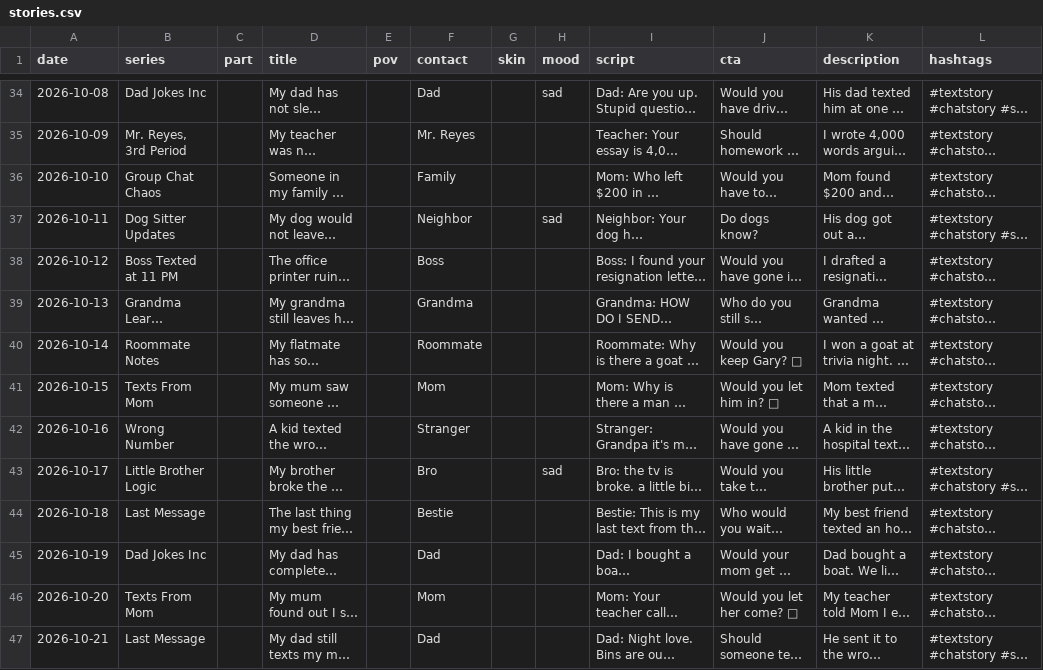
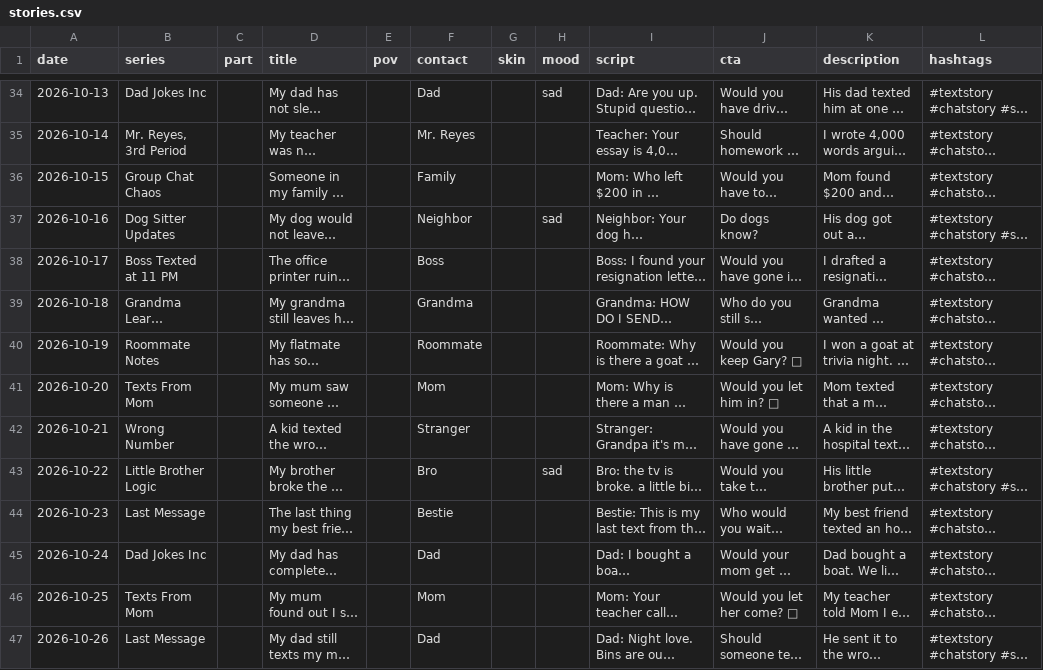
Before and after one commit to vishnu20atwor/chat-drama-pipeline, a CSV file: sheet/stories.csv, drawn as a sheet; only a part is shown, gaps mark what is left out; long unchanged cells end in …; the diff covers the shown part only; the diff names each change by its address in the sheet, - before the commit and + after, or states it on an @@ line.

```diff
--- a/sheet/stories.csv
+++ b/sheet/stories.csv
-A34 (date): 2026-10-08
+A34 (date): 2026-10-13
-A35 (date): 2026-10-09
+A35 (date): 2026-10-14
-A36 (date): 2026-10-10
+A36 (date): 2026-10-15
-A37 (date): 2026-10-11
+A37 (date): 2026-10-16
-A38 (date): 2026-10-12
+A38 (date): 2026-10-17
-A39 (date): 2026-10-13
+A39 (date): 2026-10-18
-A40 (date): 2026-10-14
+A40 (date): 2026-10-19
-A41 (date): 2026-10-15
+A41 (date): 2026-10-20
-A42 (date): 2026-10-16
+A42 (date): 2026-10-21
-A43 (date): 2026-10-17
+A43 (date): 2026-10-22
-A44 (date): 2026-10-18
+A44 (date): 2026-10-23
-A45 (date): 2026-10-19
+A45 (date): 2026-10-24
-A46 (date): 2026-10-20
+A46 (date): 2026-10-25
-A47 (date): 2026-10-21
+A47 (date): 2026-10-26
```
Also changed, not shown: 40 edited cells elsewhere in this file.
